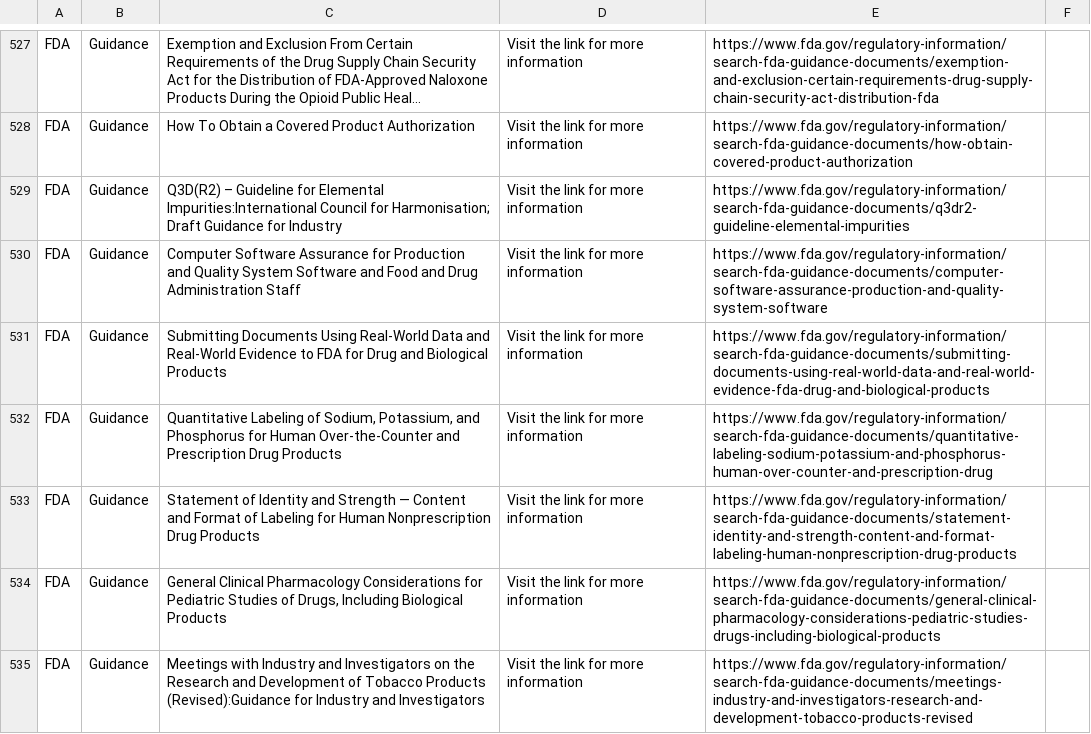
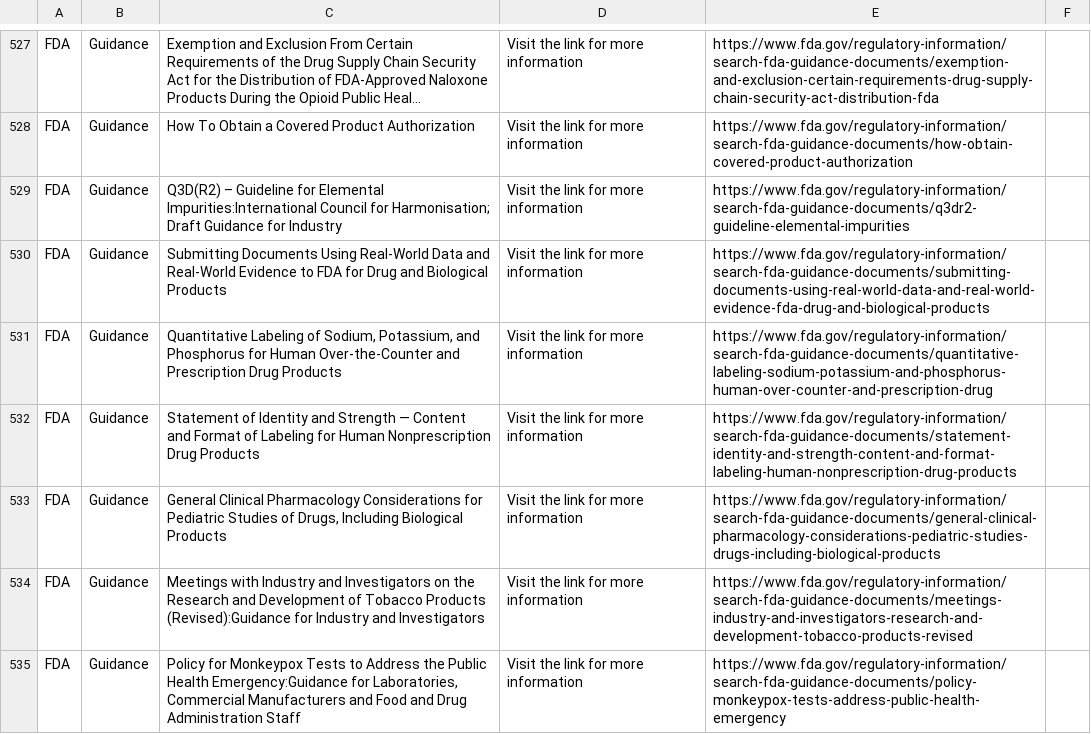
Before and after one commit to MartinCKing/Standards-Selector, a CSV file: Guidance_FDA.csv, drawn as a sheet; only a part is shown, gaps mark what is left out; the shorter side is filled out with more unchanged rows; long unchanged cells end in ….

Commit message:
Update Guidance_FDA.csv

```diff
--- a/Guidance_FDA.csv
+++ b/Guidance_FDA.csv
@@ -529,3 +529,2 @@ FDA,Guidance,How To Obtain a Covered Product Authorization,Visit the link for mo
 FDA,Guidance,Q3D(R2) – Guideline for Elemental Impurities:International Council for Harmonisation; Draft Guidance for Industry,Visit the link for more information,https://www.fda.gov/regulatory-information/search-fda-guidance-documents/q3dr2-guideline-elemental-impurities
-FDA,Guidance,Computer Software Assurance for Production and Quality System Software and Food and Drug Administration Staff,Visit the link for more information,https://www.fda.gov/regulatory-information/search-fda-guidance-documents/computer-software-assurance-production-and-quality-system-software
 FDA,Guidance,Submitting Documents Using Real-World Data and Real-World Evidence to FDA for Drug and Biological Products,Visit the link for more information,https://www.fda.gov/regulatory-information/search-fda-guidance-documents/submitting-documents-using-real-world-data-and-real-world-evidence-fda-drug-and-biological-products
```
